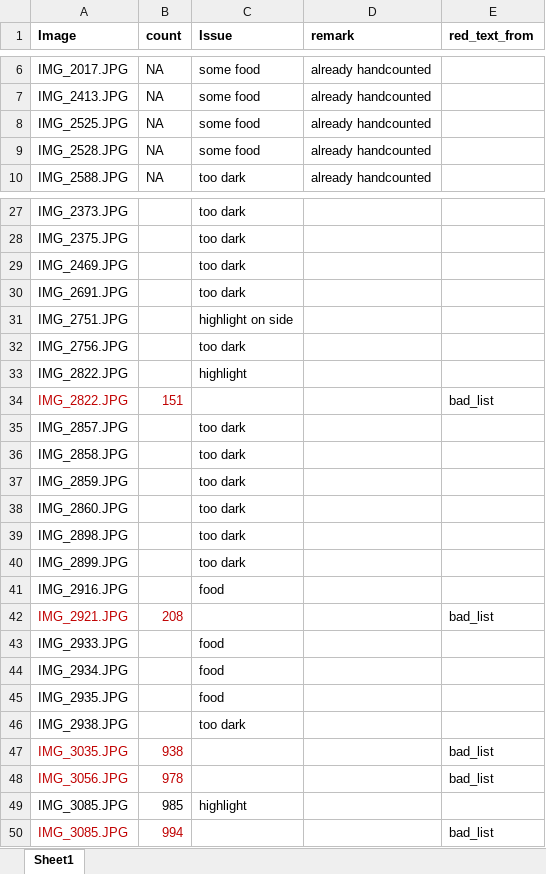
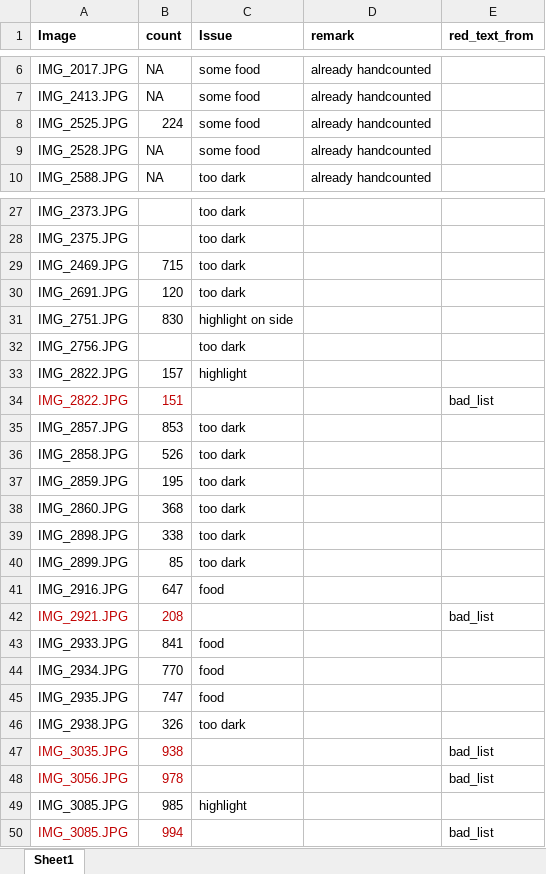
Before and after one commit to EGKingLab/h2lifespan, an Excel workbook: Data/Processed/egg_notes_EGK.xlsx, sheet Sheet1, drawn as a sheet; only a part is shown, gaps mark what is left out; values as stored, in another font and other column widths than the file's, no borders; the diff names each change by its address in the sheet, - before the commit and + after, or states it on an @@ line.

Commit message:
hand counts added to egg notes

```diff
--- a/Data/Processed/egg_notes_EGK.xlsx (sheet Sheet1)
+++ b/Data/Processed/egg_notes_EGK.xlsx (sheet Sheet1)
-B8 (count): NA
+B8 (count): 224
-B29 (count): (empty)
+B29 (count): 715
-B30 (count): (empty)
+B30 (count): 120
-B31 (count): (empty)
+B31 (count): 830
-B33 (count): (empty)
+B33 (count): 157
-B35 (count): (empty)
+B35 (count): 853
-B36 (count): (empty)
+B36 (count): 526
-B37 (count): (empty)
+B37 (count): 195
-B38 (count): (empty)
+B38 (count): 368
-B39 (count): (empty)
+B39 (count): 338
-B40 (count): (empty)
+B40 (count): 85
-B41 (count): (empty)
+B41 (count): 647
-B43 (count): (empty)
+B43 (count): 841
-B44 (count): (empty)
+B44 (count): 770
-B45 (count): (empty)
+B45 (count): 747
-B46 (count): (empty)
+B46 (count): 326
```
Also changed, not shown: Data/Processed/hd_hand_counted.xlsx.
